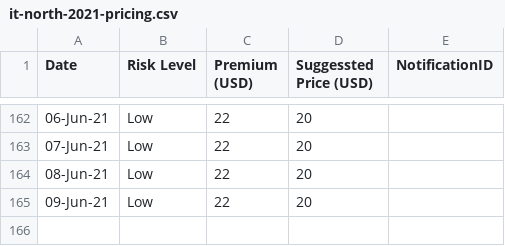
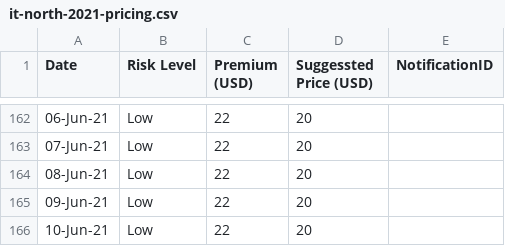
Before and after one commit to earling/it-north, a CSV file: it-north-2021-pricing.csv, drawn as a sheet; only a part is shown, gaps mark what is left out.

Commit message:
10-Jun-21,Low,22,20,

```diff
--- a/it-north-2021-pricing.csv
+++ b/it-north-2021-pricing.csv
@@ -165 +165,2 @@
 09-Jun-21,Low,22,20,
+10-Jun-21,Low,22,20,
```
